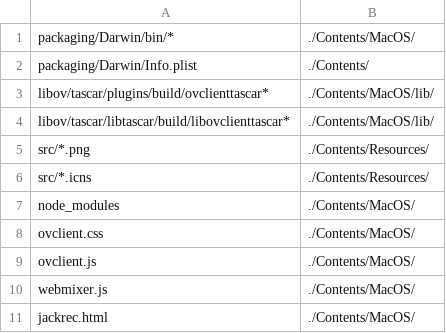
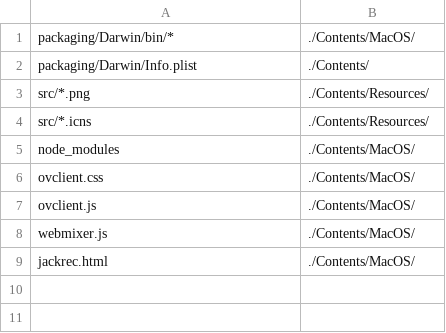
Before and after one commit to gisogrimm/ov-client, a CSV file: packaging/Darwin/ovbox.csv, drawn as a sheet.

Commit message:
make plugins portable

```diff
--- a/packaging/Darwin/ovbox.csv
+++ b/packaging/Darwin/ovbox.csv
@@ -2,4 +2,2 @@ packaging/Darwin/bin/*,./Contents/MacOS/
 packaging/Darwin/Info.plist,./Contents/
-libov/tascar/plugins/build/ovclienttascar*,./Contents/MacOS/lib/
-libov/tascar/libtascar/build/libovclienttascar*,./Contents/MacOS/lib/
 src/*.png,./Contents/Resources/
```
Also changed, not shown: 1 other file.
